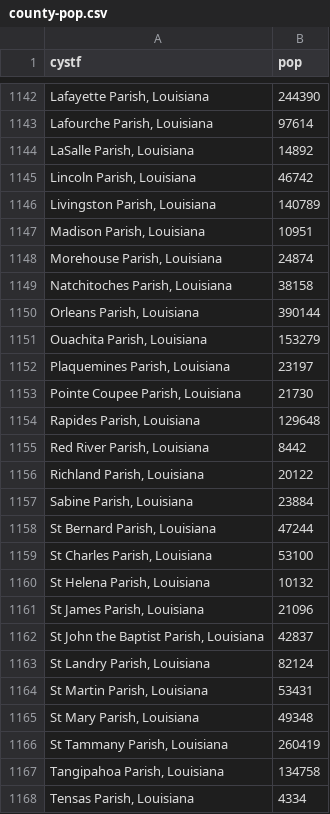
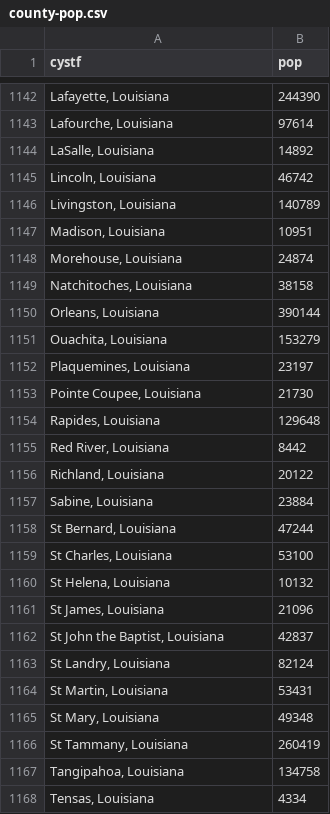
Before and after one commit to philipncohen/county-pop, a CSV file: county-pop.csv, drawn as a sheet; only a part is shown, gaps mark what is left out; the diff covers the shown part only.

```diff
--- a/county-pop.csv
+++ b/county-pop.csv
@@ -1142,27 +1142,27 @@ cystf,pop
-"Lafayette Parish, Louisiana",244390
-"Lafourche Parish, Louisiana",97614
-"LaSalle Parish, Louisiana",14892
-"Lincoln Parish, Louisiana",46742
-"Livingston Parish, Louisiana",140789
-"Madison Parish, Louisiana",10951
-"Morehouse Parish, Louisiana",24874
-"Natchitoches Parish, Louisiana",38158
-"Orleans Parish, Louisiana",390144
-"Ouachita Parish, Louisiana",153279
-"Plaquemines Parish, Louisiana",23197
-"Pointe Coupee Parish, Louisiana",21730
-"Rapides Parish, Louisiana",129648
-"Red River Parish, Louisiana",8442
-"Richland Parish, Louisiana",20122
-"Sabine Parish, Louisiana",23884
-"St Bernard Parish, Louisiana",47244
-"St Charles Parish, Louisiana",53100
-"St Helena Parish, Louisiana",10132
-"St James Parish, Louisiana",21096
-"St John the Baptist Parish, Louisiana",42837
-"St Landry Parish, Louisiana",82124
-"St Martin Parish, Louisiana",53431
-"St Mary Parish, Louisiana",49348
-"St Tammany Parish, Louisiana",260419
-"Tangipahoa Parish, Louisiana",134758
-"Tensas Parish, Louisiana",4334
+"Lafayette, Louisiana",244390
+"Lafourche, Louisiana",97614
+"LaSalle, Louisiana",14892
+"Lincoln, Louisiana",46742
+"Livingston, Louisiana",140789
+"Madison, Louisiana",10951
+"Morehouse, Louisiana",24874
+"Natchitoches, Louisiana",38158
+"Orleans, Louisiana",390144
+"Ouachita, Louisiana",153279
+"Plaquemines, Louisiana",23197
+"Pointe Coupee, Louisiana",21730
+"Rapides, Louisiana",129648
+"Red River, Louisiana",8442
+"Richland, Louisiana",20122
+"Sabine, Louisiana",23884
+"St Bernard, Louisiana",47244
+"St Charles, Louisiana",53100
+"St Helena, Louisiana",10132
+"St James, Louisiana",21096
+"St John the Baptist, Louisiana",42837
+"St Landry, Louisiana",82124
+"St Martin, Louisiana",53431
+"St Mary, Louisiana",49348
+"St Tammany, Louisiana",260419
+"Tangipahoa, Louisiana",134758
+"Tensas, Louisiana",4334
```
Also changed, not shown: 37 edited cells elsewhere in this file.
